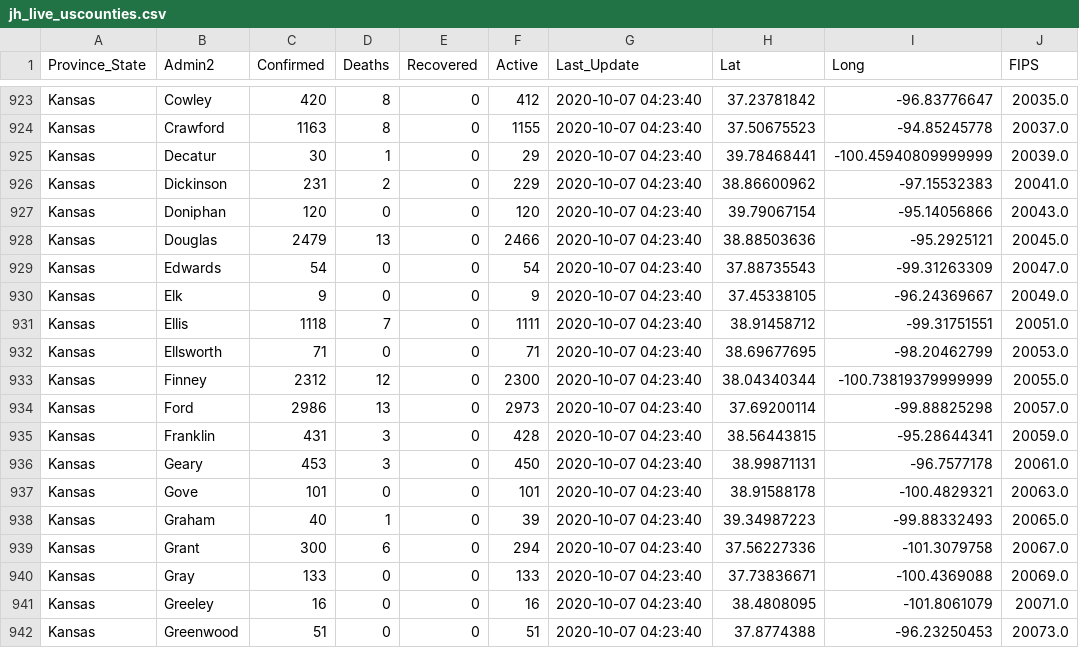
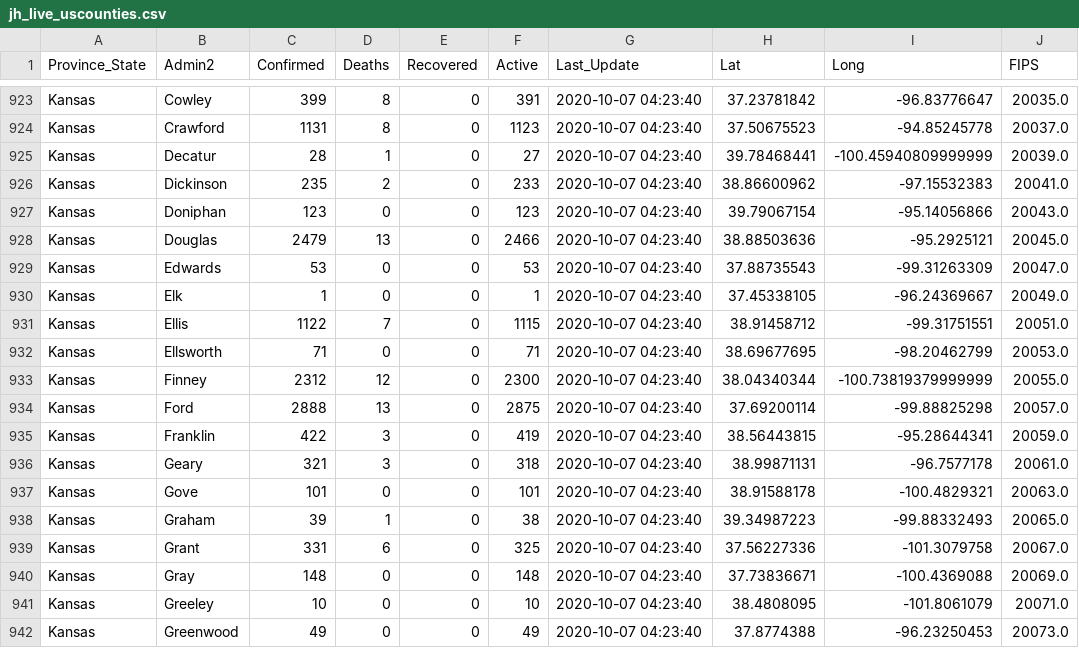
Before and after one commit to BrianLDev/Covid19_Analytics, a CSV file: Datasets/JH/jh_live_uscounties.csv, drawn as a sheet; only a part is shown, gaps mark what is left out; the diff covers the shown part only; the diff names each change by its address in the sheet, - before the commit and + after, or states it on an @@ line.

```diff
--- a/Datasets/JH/jh_live_uscounties.csv
+++ b/Datasets/JH/jh_live_uscounties.csv
-C923 (Confirmed): 420
+C923 (Confirmed): 399
-F923 (Active): 412
+F923 (Active): 391
-C924 (Confirmed): 1163
+C924 (Confirmed): 1131
-F924 (Active): 1155
+F924 (Active): 1123
-C925 (Confirmed): 30
+C925 (Confirmed): 28
-F925 (Active): 29
+F925 (Active): 27
-C926 (Confirmed): 231
+C926 (Confirmed): 235
-F926 (Active): 229
+F926 (Active): 233
-C927 (Confirmed): 120
+C927 (Confirmed): 123
-F927 (Active): 120
+F927 (Active): 123
-C929 (Confirmed): 54
+C929 (Confirmed): 53
-F929 (Active): 54
+F929 (Active): 53
-C930 (Confirmed): 9
+C930 (Confirmed): 1
-F930 (Active): 9
+F930 (Active): 1
-C931 (Confirmed): 1118
+C931 (Confirmed): 1122
-F931 (Active): 1111
+F931 (Active): 1115
-C934 (Confirmed): 2986
+C934 (Confirmed): 2888
-F934 (Active): 2973
+F934 (Active): 2875
-C935 (Confirmed): 431
+C935 (Confirmed): 422
-F935 (Active): 428
+F935 (Active): 419
-C936 (Confirmed): 453
+C936 (Confirmed): 321
-F936 (Active): 450
+F936 (Active): 318
-C938 (Confirmed): 40
+C938 (Confirmed): 39
-F938 (Active): 39
+F938 (Active): 38
-C939 (Confirmed): 300
+C939 (Confirmed): 331
-F939 (Active): 294
+F939 (Active): 325
-C940 (Confirmed): 133
+C940 (Confirmed): 148
-F940 (Active): 133
+F940 (Active): 148
-C941 (Confirmed): 16
+C941 (Confirmed): 10
-F941 (Active): 16
+F941 (Active): 10
-C942 (Confirmed): 51
+C942 (Confirmed): 49
-F942 (Active): 51
+F942 (Active): 49
```
Also changed, not shown: 142 edited cells elsewhere in this file, Datasets/CT/orig/ct_live_usstates_orig.csv, Datasets/JH/jh_hist_countries_cases_pct.csv, 18 other files.
